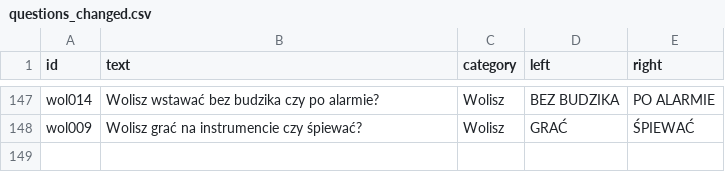
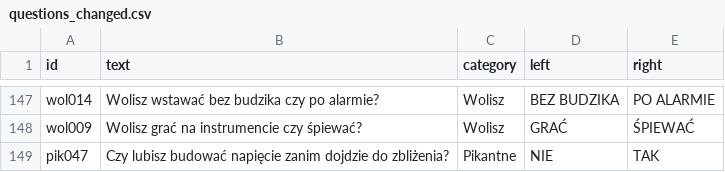
Before and after one commit to DawidS25/Spectrum, a CSV file: questions/questions_changed.csv, drawn as a sheet; only a part is shown, gaps mark what is left out; the diff names each change by its address in the sheet, - before the commit and + after, or states it on an @@ line.

Commit message:
Zmieniono pytanie pik047

```diff
--- a/questions/questions_changed.csv
+++ b/questions/questions_changed.csv
+row 149: pik047 | Czy lubisz budować napięcie zanim dojdzie do zbliżenia? | Pikantne | NIE | TAK
```
